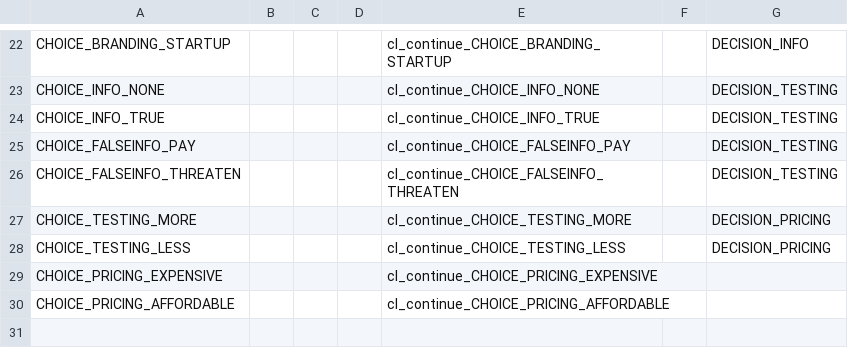
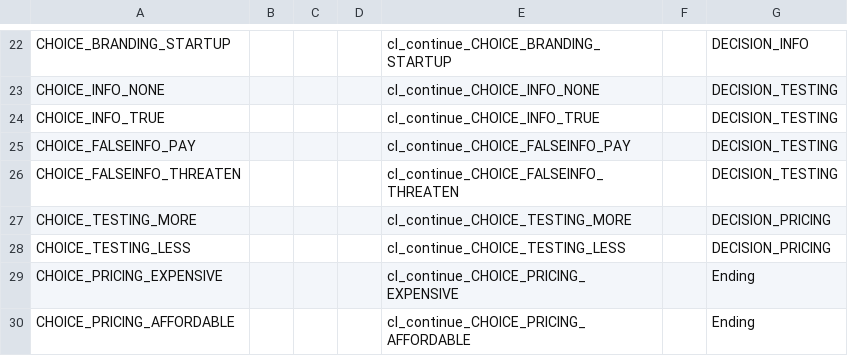
Before and after one commit to majcenean/Rhizome, a CSV file: data/interactionTable.csv, drawn as a sheet; only a part is shown, gaps mark what is left out.

```diff
--- a/data/interactionTable.csv
+++ b/data/interactionTable.csv
@@ -28,3 +28,3 @@ CHOICE_TESTING_MORE,,,,cl_continue_CHOICE_TESTING_MORE,,DECISION_PRICING
 CHOICE_TESTING_LESS,,,,cl_continue_CHOICE_TESTING_LESS,,DECISION_PRICING
-CHOICE_PRICING_EXPENSIVE,,,,cl_continue_CHOICE_PRICING_EXPENSIVE,,
-CHOICE_PRICING_AFFORDABLE,,,,cl_continue_CHOICE_PRICING_AFFORDABLE,,
+CHOICE_PRICING_EXPENSIVE,,,,cl_continue_CHOICE_PRICING_EXPENSIVE,,Ending
+CHOICE_PRICING_AFFORDABLE,,,,cl_continue_CHOICE_PRICING_AFFORDABLE,,Ending
```
Also changed, not shown: data/adventureStates.csv, data/clickableLayout.csv, 17 other files.
